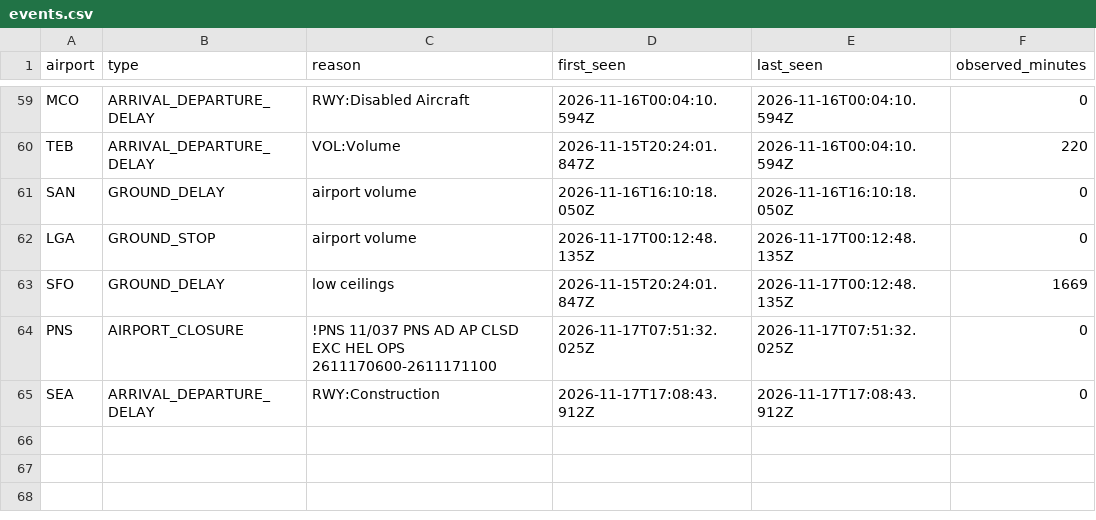
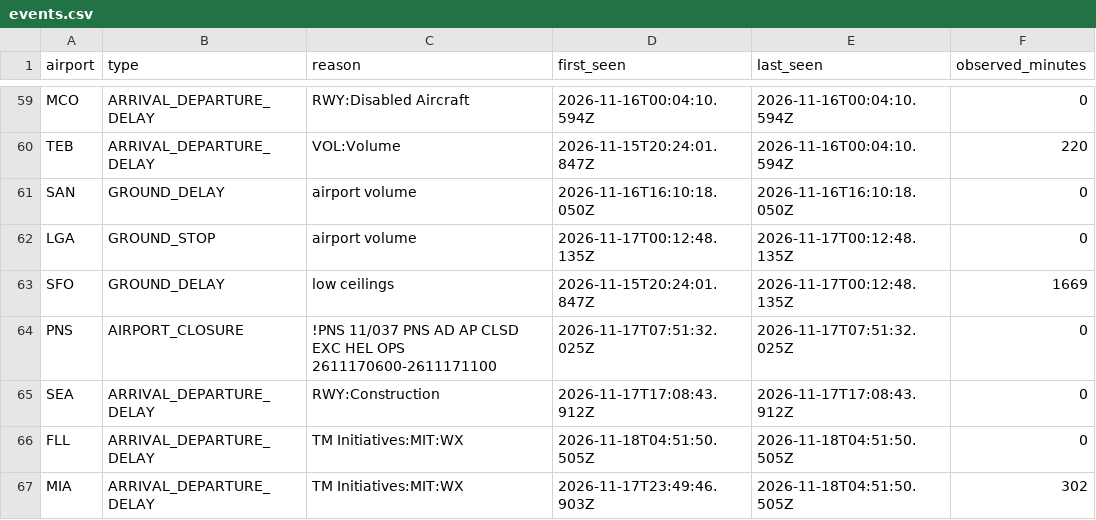
Before and after one commit to EthicalLemon/OffBlock, a CSV file: docs/data/events.csv, drawn as a sheet; only a part is shown, gaps mark what is left out; the diff names each change by its address in the sheet, - before the commit and + after, or states it on an @@ line.

```diff
--- a/docs/data/events.csv
+++ b/docs/data/events.csv
+row 66: FLL | ARRIVAL_DEPARTURE_DELAY | TM Initiatives:MIT:WX | 2026-11-18T04:51:50.505Z | 2026-11-18T04:51:50.505Z | 0
+row 67: MIA | ARRIVAL_DEPARTURE_DELAY | TM Initiatives:MIT:WX | 2026-11-17T23:49:46.903Z | 2026-11-18T04:51:50.505Z | 302
```
Also changed, not shown: 1 other file.
